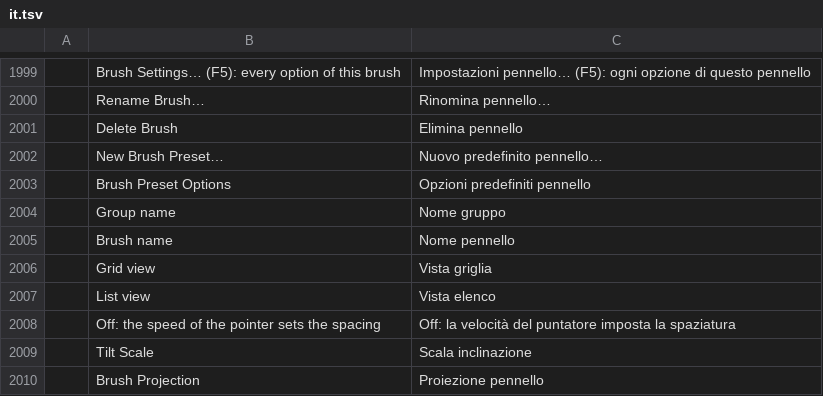
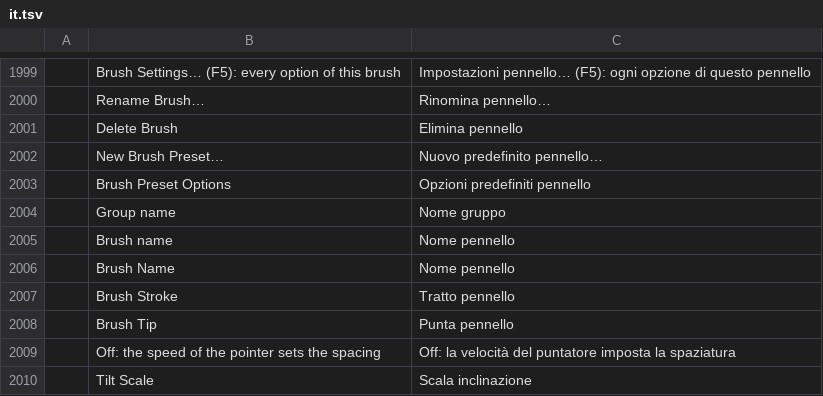
Before and after one commit to salim-studio/photosweet, a TSV file: crates/ui-egui/src/i18n/it.tsv, drawn as a sheet; only a part is shown, gaps mark what is left out; the shorter side is filled out with more unchanged rows; removed rows and columns are numbered as before the commit, all else as after; the diff names each change by its address in the sheet, - before the commit and + after, or states it on an @@ line.

Commit message:
Addition : Brush popup better UI (#2217)
* Brush name/tip/stroke cards

+ locale

* brush popup scale ui

scale brushes

* align fix + tests

* test fix

* ci fix

* ci fix 2

* don't scale text

* smaller width for tip+name

* scale + spacing + better UX

* Regenerate docs/scorecard.md

---------

```diff
--- a/crates/ui-egui/src/i18n/it.tsv
+++ b/crates/ui-egui/src/i18n/it.tsv
-row 2006:  | Grid view | Vista griglia
-row 2007:  | List view | Vista elenco
+row 2006:  | Brush Name | Nome pennello
+row 2007:  | Brush Stroke | Tratto pennello
+row 2008:  | Brush Tip | Punta pennello
```
Also changed, not shown: crates/ui-egui/src/i18n/es.tsv, crates/ui-egui/src/i18n/ja.tsv, 27 other files.
